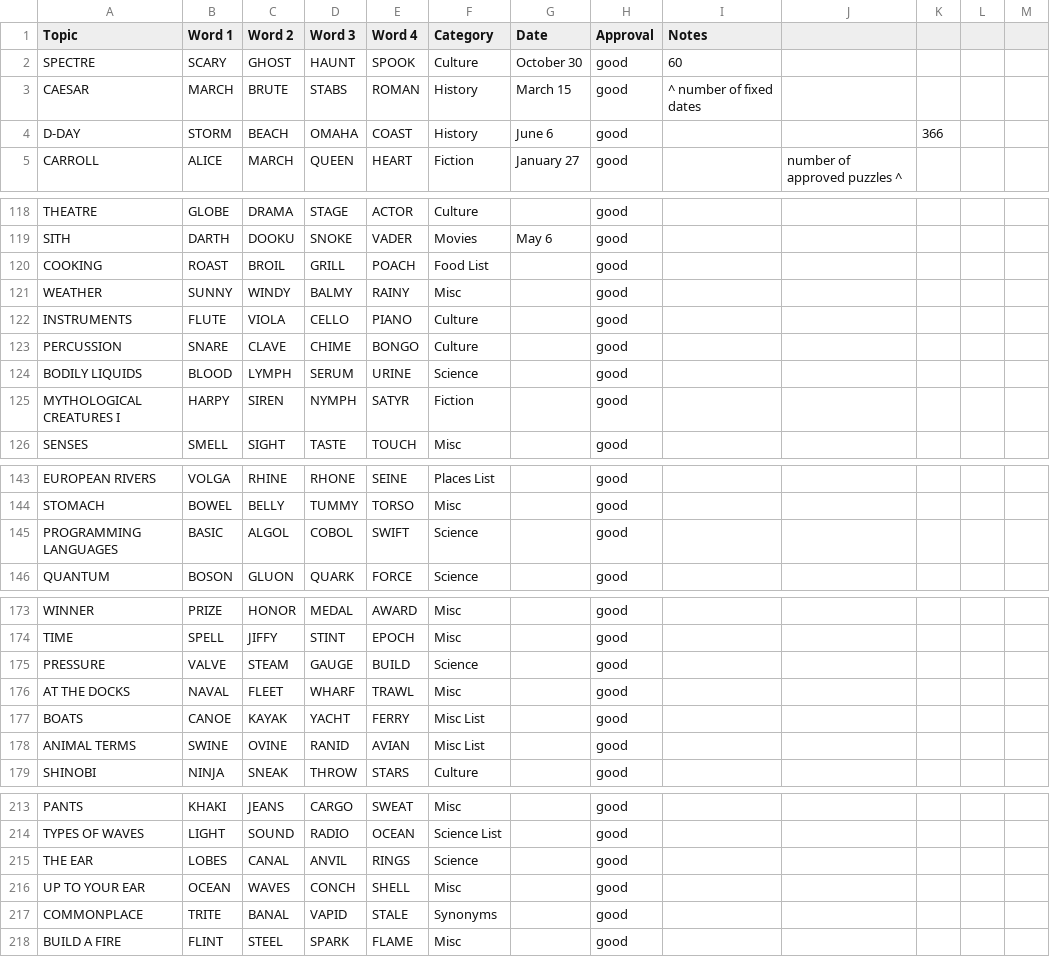
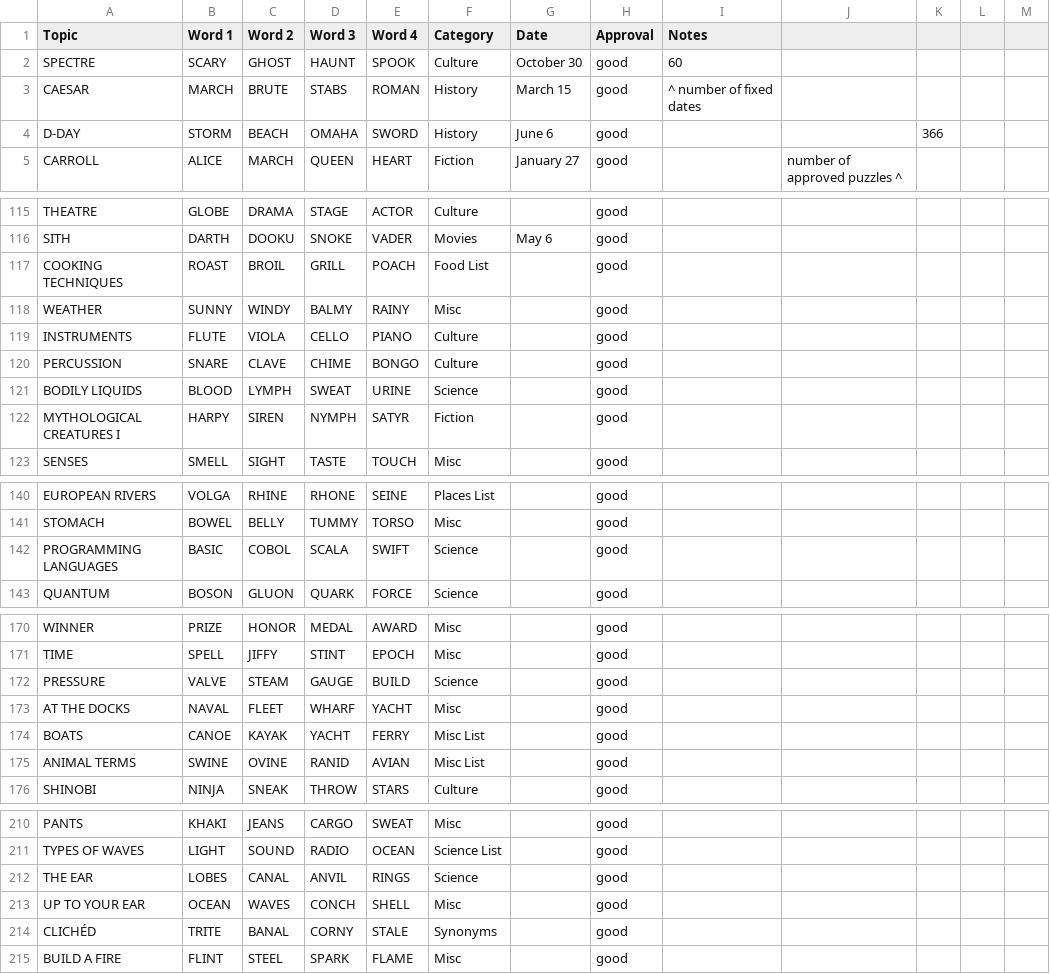
Before and after one commit to kg583/topicle, a CSV file: data/answers.csv, drawn as a sheet; only a part is shown, gaps mark what is left out; the diff covers the shown part only.

```diff
--- a/data/answers.csv
+++ b/data/answers.csv
@@ -3,3 +3,3 @@ SPECTRE,SCARY,GHOST,HAUNT,SPOOK,Culture,October 30,good,60,,,,
 CAESAR,MARCH,BRUTE,STABS,ROMAN,History,March 15,good,                       ^ number of fixed dates,,,,
-D-DAY,STORM,BEACH,OMAHA,COAST,History,June 6,good,,,366,,
+D-DAY,STORM,BEACH,OMAHA,SWORD,History,June 6,good,,,366,,
 CARROLL,ALICE,MARCH,QUEEN,HEART,Fiction,January 27,good,,number of approved puzzles ^,,,
@@ -119,3 +116,3 @@ THEATRE,GLOBE,DRAMA,STAGE,ACTOR,Culture,,good,,,,,
 SITH,DARTH,DOOKU,SNOKE,VADER,Movies,May 6,good,,,,,
-COOKING,ROAST,BROIL,GRILL,POACH,Food List,,good,,,,,
+COOKING TECHNIQUES,ROAST,BROIL,GRILL,POACH,Food List,,good,,,,,
 WEATHER,SUNNY,WINDY,BALMY,RAINY,Misc,,good,,,,,
@@ -123,3 +120,3 @@ INSTRUMENTS,FLUTE,VIOLA,CELLO,PIANO,Culture,,good,,,,,
 PERCUSSION,SNARE,CLAVE,CHIME,BONGO,Culture,,good,,,,,
-BODILY LIQUIDS,BLOOD,LYMPH,SERUM,URINE,Science,,good,,,,,
+BODILY LIQUIDS,BLOOD,LYMPH,SWEAT,URINE,Science,,good,,,,,
 MYTHOLOGICAL CREATURES I,HARPY,SIREN,NYMPH,SATYR,Fiction,,good,,,,,
@@ -144,3 +141,3 @@ EUROPEAN RIVERS,VOLGA,RHINE,RHONE,SEINE,Places List,,good,,,,,
 STOMACH,BOWEL,BELLY,TUMMY,TORSO,Misc,,good,,,,,
-PROGRAMMING LANGUAGES,BASIC,ALGOL,COBOL,SWIFT,Science,,good,,,,,
+PROGRAMMING LANGUAGES,BASIC,COBOL,SCALA,SWIFT,Science,,good,,,,,
 QUANTUM,BOSON,GLUON,QUARK,FORCE,Science,,good,,,,,
@@ -175,3 +172,3 @@ TIME,SPELL,JIFFY,STINT,EPOCH,Misc,,good,,,,,
 PRESSURE,VALVE,STEAM,GAUGE,BUILD,Science,,good,,,,,
-AT THE DOCKS,NAVAL,FLEET,WHARF,TRAWL,Misc,,good,,,,,
+AT THE DOCKS,NAVAL,FLEET,WHARF,YACHT,Misc,,good,,,,,
 BOATS,CANOE,KAYAK,YACHT,FERRY,Misc List,,good,,,,,
@@ -216,3 +213,3 @@ THE EAR,LOBES,CANAL,ANVIL,RINGS,Science,,good,,,,,
 UP TO YOUR EAR,OCEAN,WAVES,CONCH,SHELL,Misc,,good,,,,,
-COMMONPLACE,TRITE,BANAL,VAPID,STALE,Synonyms,,good,,,,,
+CLICHÉD,TRITE,BANAL,CORNY,STALE,Synonyms,,good,,,,,
 BUILD A FIRE,FLINT,STEEL,SPARK,FLAME,Misc,,good,,,,,
```
Also changed, not shown: 4 added rows, 7 removed rows and 18 edited cells elsewhere in this file.
